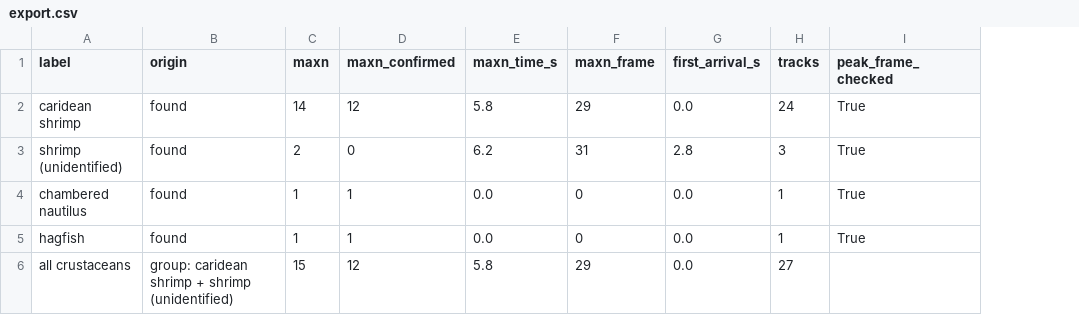
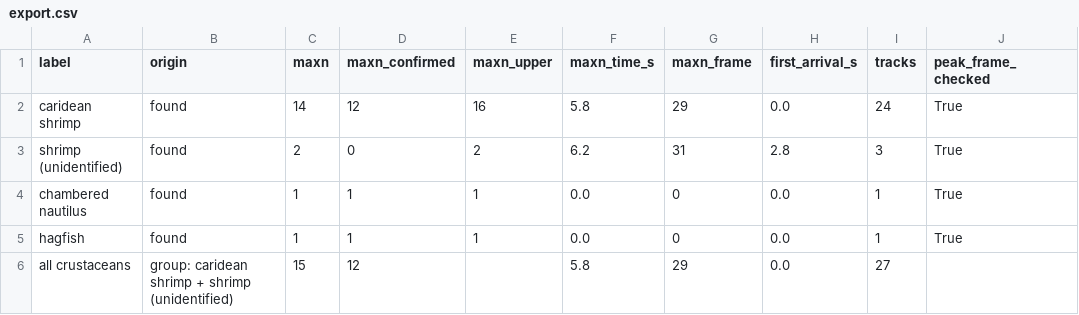
Before and after one commit to kitavkdl/reefcensus, a CSV file: api/runs/cr11_s004/export.csv, drawn as a sheet; only a part is shown; the diff names each change by its address in the sheet, - before the commit and + after, or states it on an @@ line.

```diff
--- a/api/runs/cr11_s004/export.csv
+++ b/api/runs/cr11_s004/export.csv
+column E (maxn_upper), rows 2-5: 16 | 2 | 1 | 1
```
Also changed, not shown: api/runs/cr11_s001/export.csv, api/runs/cr11_s002/export.csv, 8 other files.
